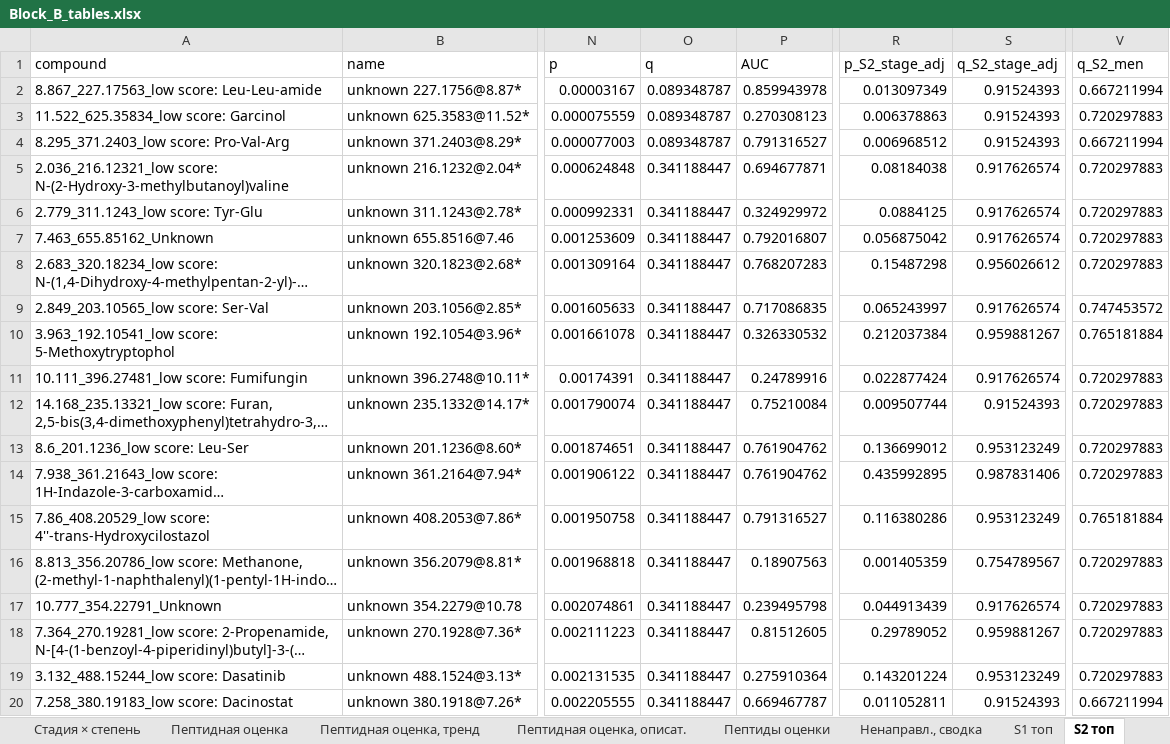
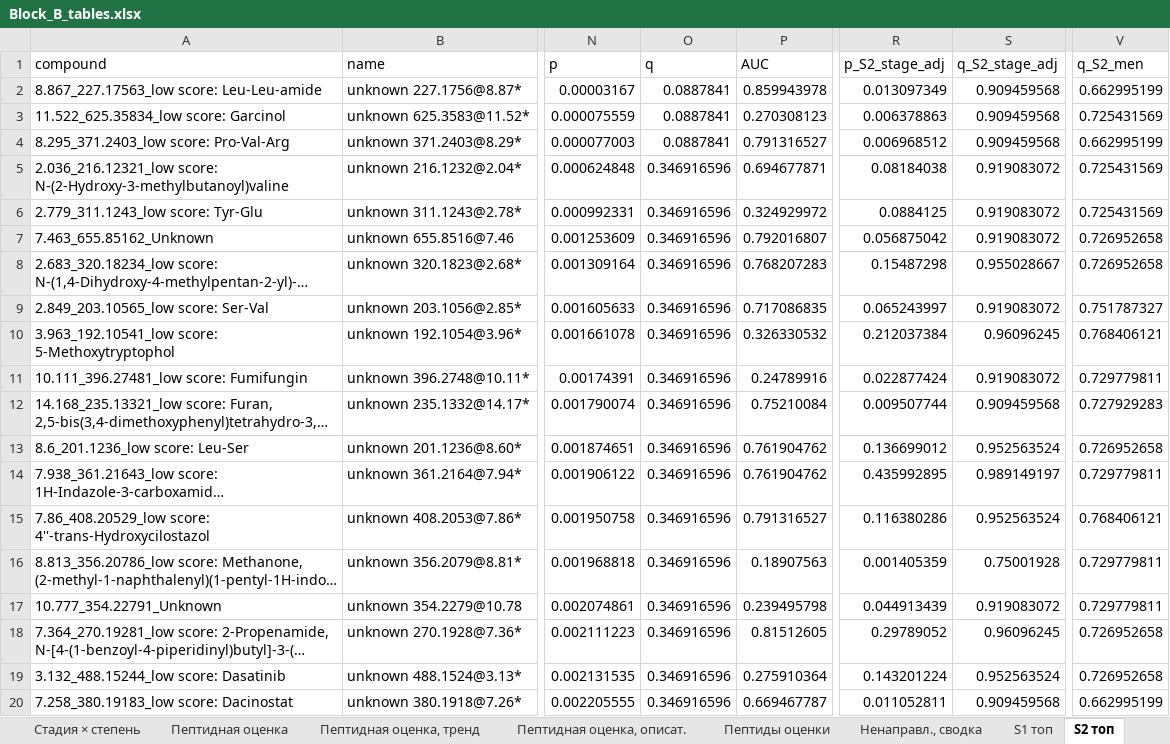
Before and after one commit to avolorf/metab, an Excel workbook: results_s107_clinical/clinical/Block_B_tables.xlsx, sheet S2 топ, drawn as a sheet; only a part is shown, gaps mark what is left out; long unchanged cells end in …; values as stored, in another font and other column widths than the file's, no borders; the diff covers the shown part only; the diff names each change by its address in the sheet, - before the commit and + after, or states it on an @@ line.

```diff
--- a/results_s107_clinical/clinical/Block_B_tables.xlsx (sheet S2 топ)
+++ b/results_s107_clinical/clinical/Block_B_tables.xlsx (sheet S2 топ)
-O2:O4 (q): 0.089348787
+O2:O4 (q): 0.0887841
-S2:S4 (q_S2_stage_adj): 0.91524393
+S2:S4 (q_S2_stage_adj): 0.909459568
-V2 (q_S2_men): 0.667211994
+V2 (q_S2_men): 0.662995199
-V3 (q_S2_men): 0.720297883
+V3 (q_S2_men): 0.725431569
-V4 (q_S2_men): 0.667211994
+V4 (q_S2_men): 0.662995199
-O5:O20 (q): 0.341188447
+O5:O20 (q): 0.346916596
-S5:S7 (q_S2_stage_adj): 0.917626574
+S5:S7 (q_S2_stage_adj): 0.919083072
-V5:V6 (q_S2_men): 0.720297883
+V5:V6 (q_S2_men): 0.725431569
-V7:V8 (q_S2_men): 0.720297883
+V7:V8 (q_S2_men): 0.726952658
-S8 (q_S2_stage_adj): 0.956026612
+S8 (q_S2_stage_adj): 0.955028667
-S9 (q_S2_stage_adj): 0.917626574
+S9 (q_S2_stage_adj): 0.919083072
-V9 (q_S2_men): 0.747453572
+V9 (q_S2_men): 0.751787327
-S10 (q_S2_stage_adj): 0.959881267
+S10 (q_S2_stage_adj): 0.96096245
-V10 (q_S2_men): 0.765181884
+V10 (q_S2_men): 0.768406121
-S11 (q_S2_stage_adj): 0.917626574
+S11 (q_S2_stage_adj): 0.919083072
-V11 (q_S2_men): 0.720297883
+V11 (q_S2_men): 0.729779811
-S12 (q_S2_stage_adj): 0.91524393
+S12 (q_S2_stage_adj): 0.909459568
-V12 (q_S2_men): 0.720297883
+V12 (q_S2_men): 0.727929283
-S13 (q_S2_stage_adj): 0.953123249
+S13 (q_S2_stage_adj): 0.952563524
-V13 (q_S2_men): 0.720297883
+V13 (q_S2_men): 0.726952658
-S14 (q_S2_stage_adj): 0.987831406
+S14 (q_S2_stage_adj): 0.989149197
-V14 (q_S2_men): 0.720297883
+V14 (q_S2_men): 0.729779811
-S15 (q_S2_stage_adj): 0.953123249
+S15 (q_S2_stage_adj): 0.952563524
-V15 (q_S2_men): 0.765181884
+V15 (q_S2_men): 0.768406121
-S16 (q_S2_stage_adj): 0.754789567
+S16 (q_S2_stage_adj): 0.75001928
-V16:V17 (q_S2_men): 0.720297883
+V16:V17 (q_S2_men): 0.729779811
-S17 (q_S2_stage_adj): 0.917626574
+S17 (q_S2_stage_adj): 0.919083072
-S18 (q_S2_stage_adj): 0.959881267
+S18 (q_S2_stage_adj): 0.96096245
-V18:V19 (q_S2_men): 0.720297883
+V18:V19 (q_S2_men): 0.726952658
-S19 (q_S2_stage_adj): 0.953123249
+S19 (q_S2_stage_adj): 0.952563524
-S20 (q_S2_stage_adj): 0.91524393
+S20 (q_S2_stage_adj): 0.909459568
-V20 (q_S2_men): 0.667211994
+V20 (q_S2_men): 0.662995199
```
Also changed, not shown: 1 added row, 1 removed row and 90 edited cells elsewhere in this sheet, sheet S1 топ, sheet Ненаправл., сводка, results_s107_clinical/steroids/Block_A_final_tables.xlsx, 17 other files.
